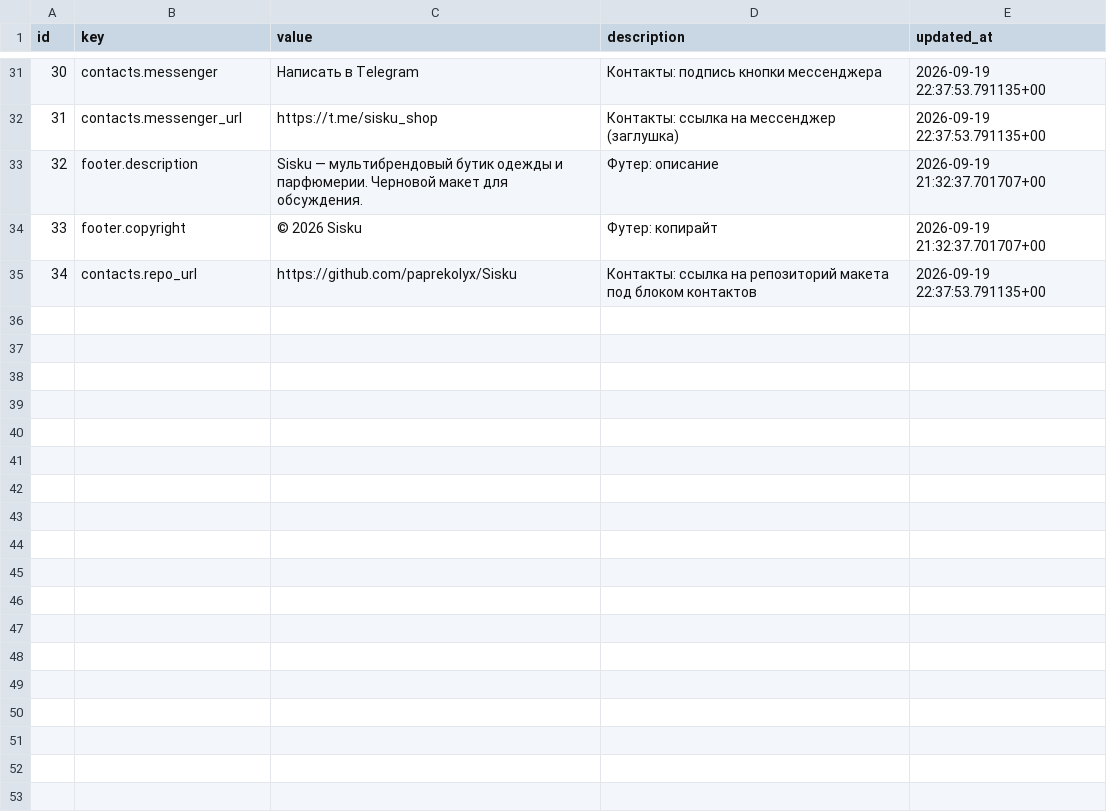
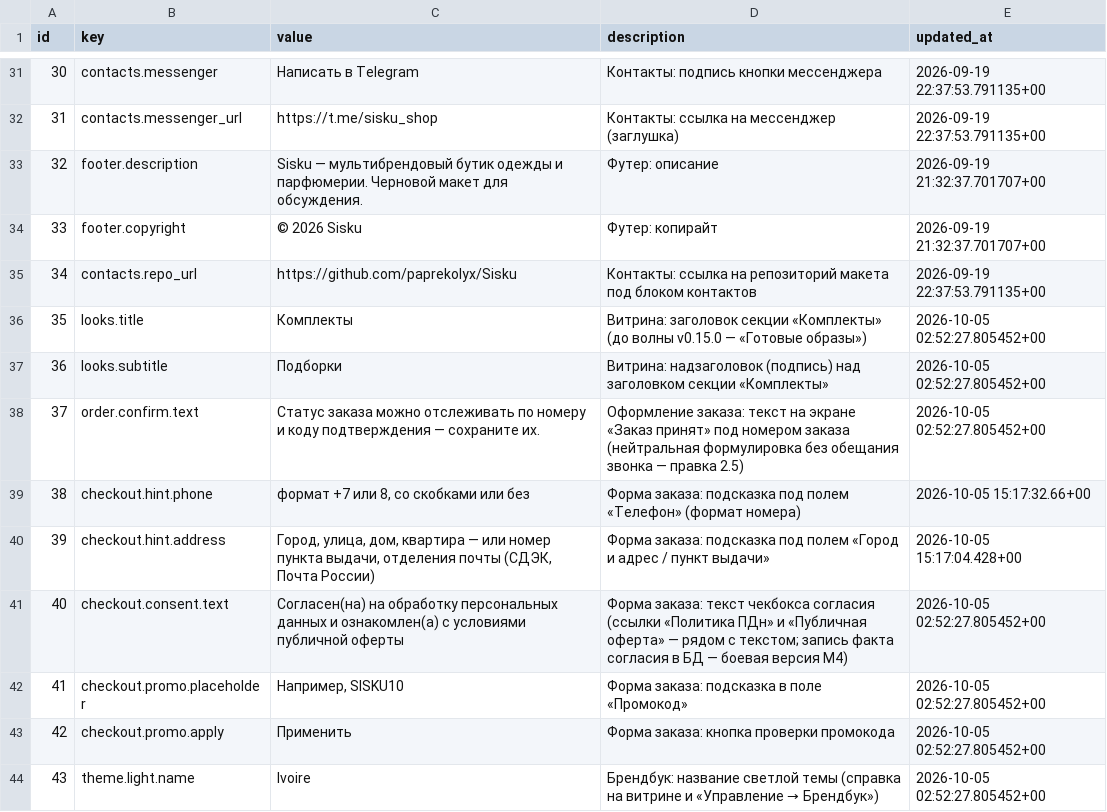
Before and after one commit to paprekolyx/Sisku, a CSV file: data/site_content_rows.csv, drawn as a sheet; only a part is shown, gaps mark what is left out; the diff covers the shown part only.

```diff
--- a/data/site_content_rows.csv
+++ b/data/site_content_rows.csv
@@ -35 +35,10 @@ id,key,value,description,updated_at
 34,contacts.repo_url,https://github.com/paprekolyx/Sisku,Контакты: ссылка на репозиторий макета под блоком контактов,2026-09-19 22:37:53.791135+00
+35,looks.title,Комплекты,Витрина: заголовок секции «Комплекты» (до волны v0.15.0 — «Готовые образы»),2026-10-05 02:52:27.805452+00
+36,looks.subtitle,Подборки,Витрина: надзаголовок (подпись) над заголовком секции «Комплекты»,2026-10-05 02:52:27.805452+00
+37,order.confirm.text,Статус заказа можно отслеживать по номеру и коду подтверждения — сохраните их.,Оформление заказа: текст на экране «Заказ принят» под номером заказа (нейтральная формулировка без обещания звонка — правка 2.5),2026-10-05 02:52:27.805452+00
+38,checkout.hint.phone,"формат +7 или 8, со скобками или без",Форма заказа: подсказка под полем «Телефон» (формат номера),2026-10-05 15:17:32.66+00
+39,checkout.hint.address,"Город, улица, дом, квартира — или номер пункта выдачи, отделения почты (СДЭК, Почта России)",Форма заказа: подсказка под полем «Город и адрес / пункт выдачи»,2026-10-05 15:17:04.428+00
+40,checkout.consent.text,Согласен(на) на обработку персональных данных и ознакомлен(а) с условиями публичной оферты,Форма заказа: текст чекбокса согласия (ссылки «Политика ПДн» и «Публичная оферта» — рядом с текстом; запись факта согласия в БД — боевая версия M4),2026-10-05 02:52:27.805452+00
+41,checkout.promo.placeholder,"Например, SISKU10",Форма заказа: подсказка в поле «Промокод»,2026-10-05 02:52:27.805452+00
+42,checkout.promo.apply,Применить,Форма заказа: кнопка проверки промокода,2026-10-05 02:52:27.805452+00
+43,theme.light.name,Ivoire,Брендбук: название светлой темы (справка на витрине и «Управление → Брендбук»),2026-10-05 02:52:27.805452+00
```
Also changed, not shown: 9 added rows and 4 edited cells elsewhere in this file, 9 other files.
